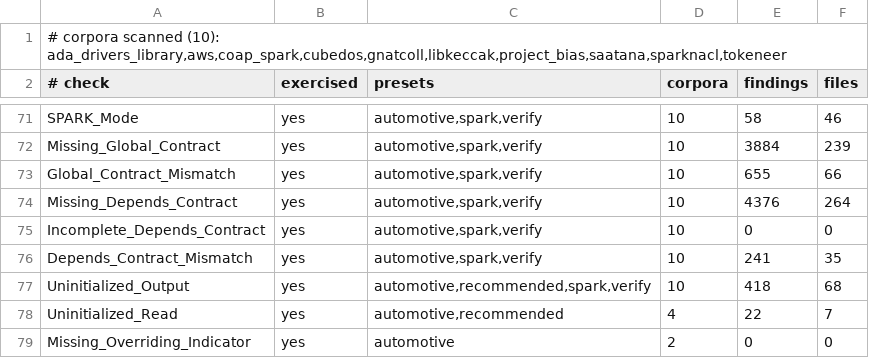
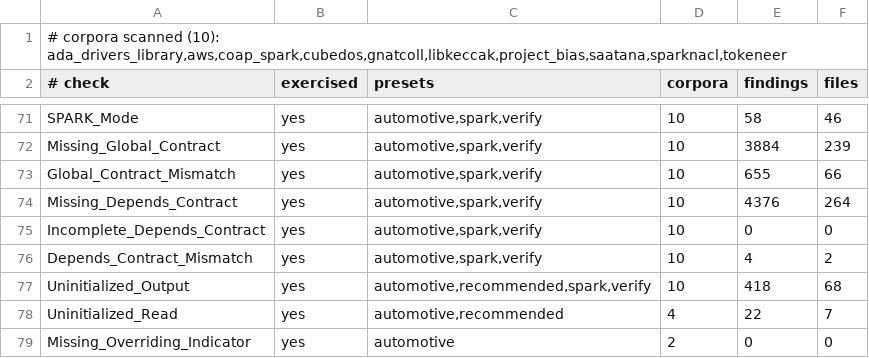
Before and after one commit to mmartign/AdaLang_Analyzer, a TSV file: quality/corpus_exercise_coverage.tsv, drawn as a sheet; only a part is shown, gaps mark what is left out.

Commit message:
Refresh the gap ledger and the GNATprove results for 1.9.1
The records of the ten corpora run with release 1.9.1 (2026-10-20), the
eleven RESULTS documents renamed to that date and rewritten to the run,
with a "What changed since 1.9.0" section each. The ledger is 7,776 of
15,043 (was 7,400), 4,759 unproved (was 5,135), 26 unsupported, 1 in code
never reached, 2,481 without an obligation; every Depends aspect is
proved, the 25 flow-dependency checks left being GNATprove's checks of
Initializes aspects; GNATprove's verdicts read in still account for every
check. Matched pairs on the five fully proved corpora 3,142 and both safe
as they were; on the SPARK testsuite twelve Depends and Global aspects are
proved, each one GNATprove proves at the same place, and no pair changes.
No possible unsoundness and no false positive anywhere. benchmarks/README.md
follows; the corpus exercise of Depends_Contract_Mismatch is 4 findings in
2 files (was 241 in 35).

```diff
--- a/quality/corpus_exercise_coverage.tsv
+++ b/quality/corpus_exercise_coverage.tsv
@@ -75,3 +75,3 @@ Missing_Depends_Contract	yes	automotive,spark,verify	10	4376	264
 Incomplete_Depends_Contract	yes	automotive,spark,verify	10	0	0
-Depends_Contract_Mismatch	yes	automotive,spark,verify	10	241	35
+Depends_Contract_Mismatch	yes	automotive,spark,verify	10	4	2
 Uninitialized_Output	yes	automotive,recommended,spark,verify	10	418	68
```
Also changed, not shown: 18 other files.
